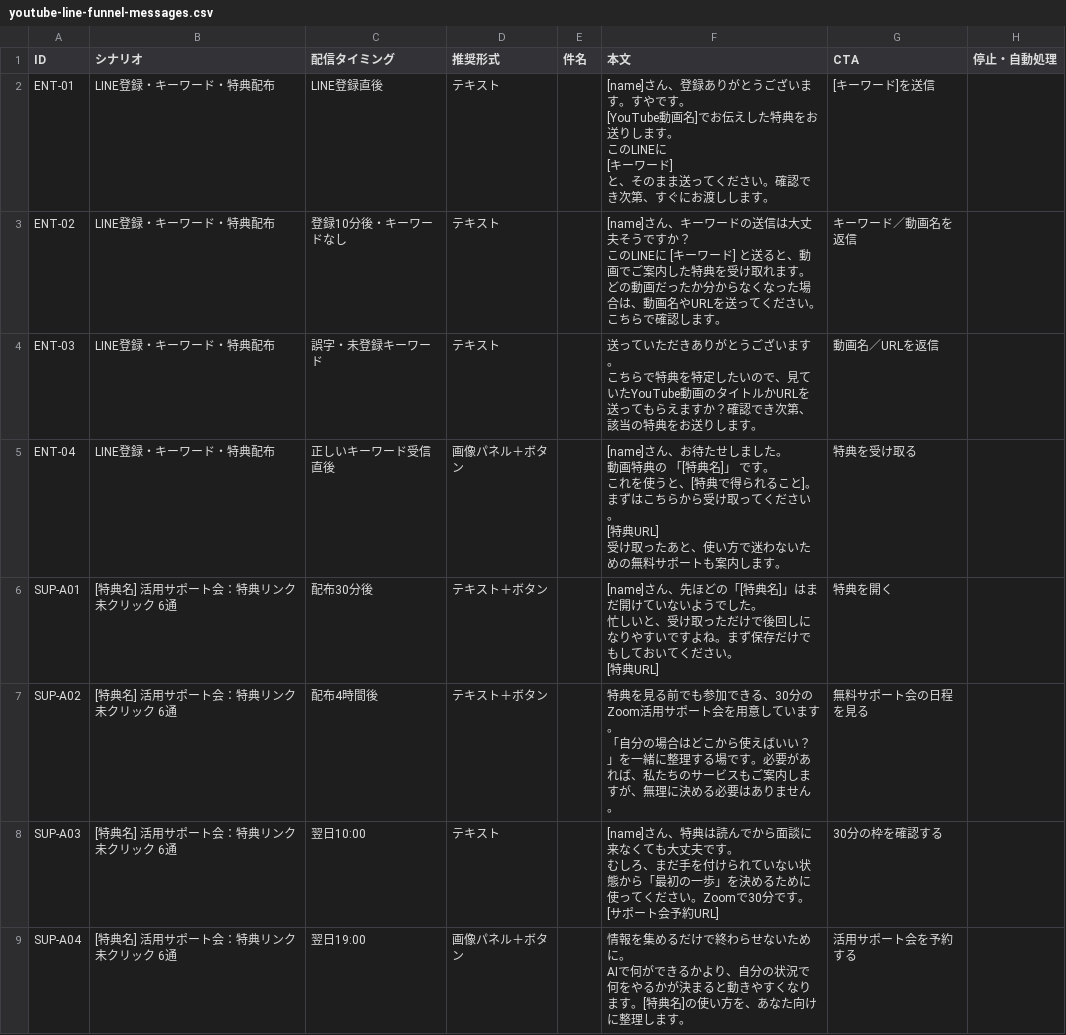
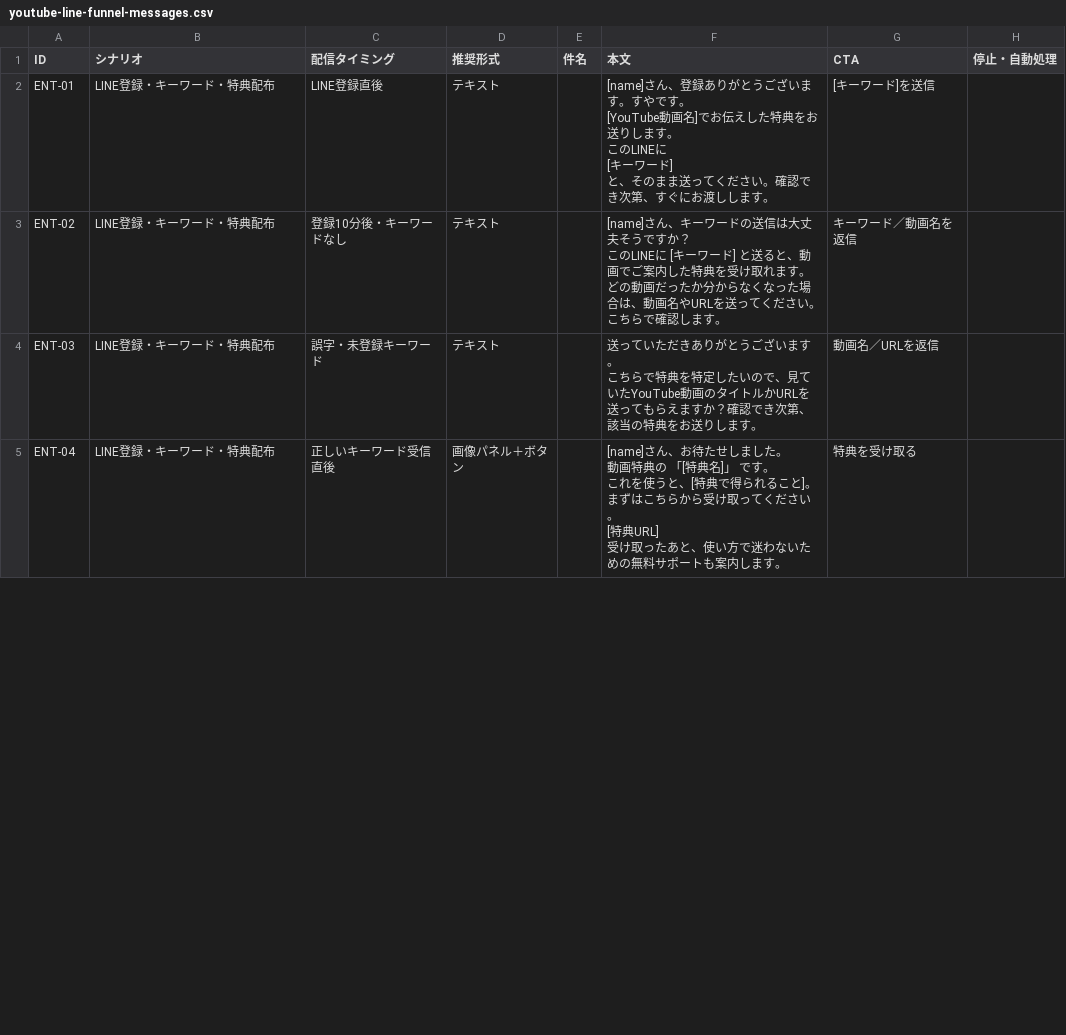
Before and after one commit to puuku0510/suya-ai-school-line-funnel, a CSV file: exports/youtube-line-funnel-messages.csv, drawn as a sheet; only a part is shown; the diff covers the shown part only.

```diff
--- a/exports/youtube-line-funnel-messages.csv
+++ b/exports/youtube-line-funnel-messages.csv
@@ -25,17 +25 @@
 受け取ったあと、使い方で迷わないための無料サポートも案内します。","特典を受け取る",""
-"SUP-A01","[特典名] 活用サポート会：特典リンク未クリック 6通","配布30分後","テキスト＋ボタン","","[name]さん、先ほどの「[特典名]」はまだ開けていないようでした。
-
-忙しいと、受け取っただけで後回しになりやすいですよね。まず保存だけでもしておいてください。
-
-[特典URL]","特典を開く",""
-"SUP-A02","[特典名] 活用サポート会：特典リンク未クリック 6通","配布4時間後","テキスト＋ボタン","","特典を見る前でも参加できる、30分のZoom活用サポート会を用意しています。
-
-「自分の場合はどこから使えばいい？」を一緒に整理する場です。必要があれば、私たちのサービスもご案内しますが、無理に決める必要はありません。","無料サポート会の日程を見る",""
-"SUP-A03","[特典名] 活用サポート会：特典リンク未クリック 6通","翌日10:00","テキスト","","[name]さん、特典は読んでから面談に来なくても大丈夫です。
-
-むしろ、まだ手を付けられていない状態から「最初の一歩」を決めるために使ってください。Zoomで30分です。
-
-[サポート会予約URL]","30分の枠を確認する",""
-"SUP-A04","[特典名] 活用サポート会：特典リンク未クリック 6通","翌日19:00","画像パネル＋ボタン","","情報を集めるだけで終わらせないために。
-
-AIで何ができるかより、自分の状況で何をやるかが決まると動きやすくなります。[特典名]の使い方を、あなた向けに整理します。","活用サポート会を予約する",""
```
Also changed, not shown: 2 removed rows and 10 edited cells elsewhere in this file, instagram-10-benefits-live-seminar-vsl/instagram-10-benefits-live-seminar-vsl-all-scenarios.csv, kaneko-three-funnels-handoff/kaneko-three-funnels-all-scenarios.csv, 9 other files.
